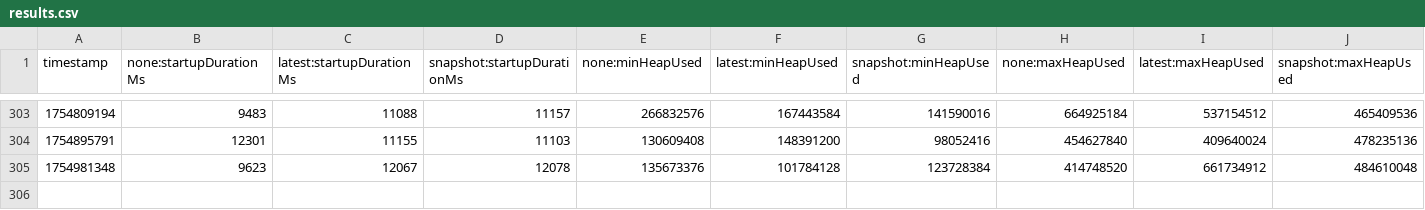
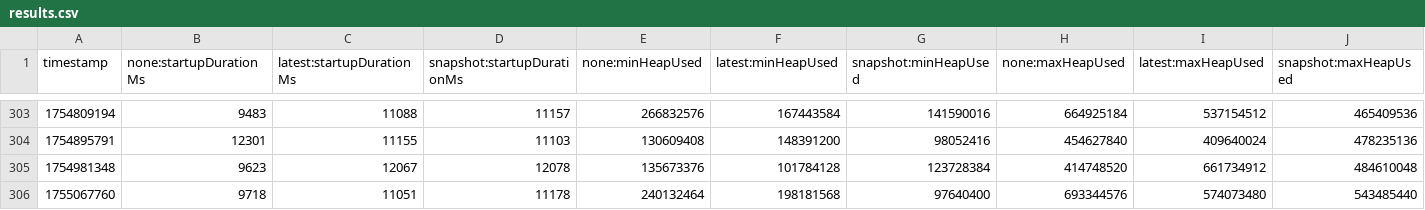
Before and after one commit to XiaoWeiKIN/opentelemetry-java-instrumentation, a CSV file: benchmark-overhead/results/release/results.csv, drawn as a sheet; only a part is shown, gaps mark what is left out; rows hold the shown columns only; the diff names each change by its address in the sheet, - before the commit and + after, or states it on an @@ line.

```diff
--- a/benchmark-overhead/results/release/results.csv
+++ b/benchmark-overhead/results/release/results.csv
+row 306: 1755067760 | 9718 | 11051 | 11178 | 240132464 | 198181568 | 97640400 | 693344576 | 574073480 | 543485440
```
Also changed, not shown: 1 other file.
